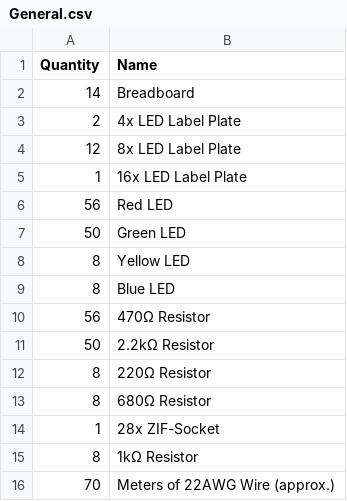
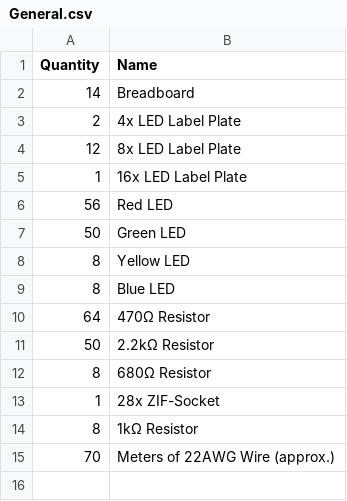
Before and after one commit to timbslr/8-Bit-Breadboard-Computer, a CSV file: docs/resources/PartLists/General.csv, drawn as a sheet; the diff names each change by its address in the sheet, - before the commit and + after, or states it on an @@ line.

Commit message:
made clear that ldsprel and stsprel are unsigned, changes resistor value of yellow leds

```diff
--- a/docs/resources/PartLists/General.csv
+++ b/docs/resources/PartLists/General.csv
-A10 (Quantity): 56
+A10 (Quantity): 64
-row 12: 8 | 220Ω Resistor
```
Also changed, not shown: 3 other files.
